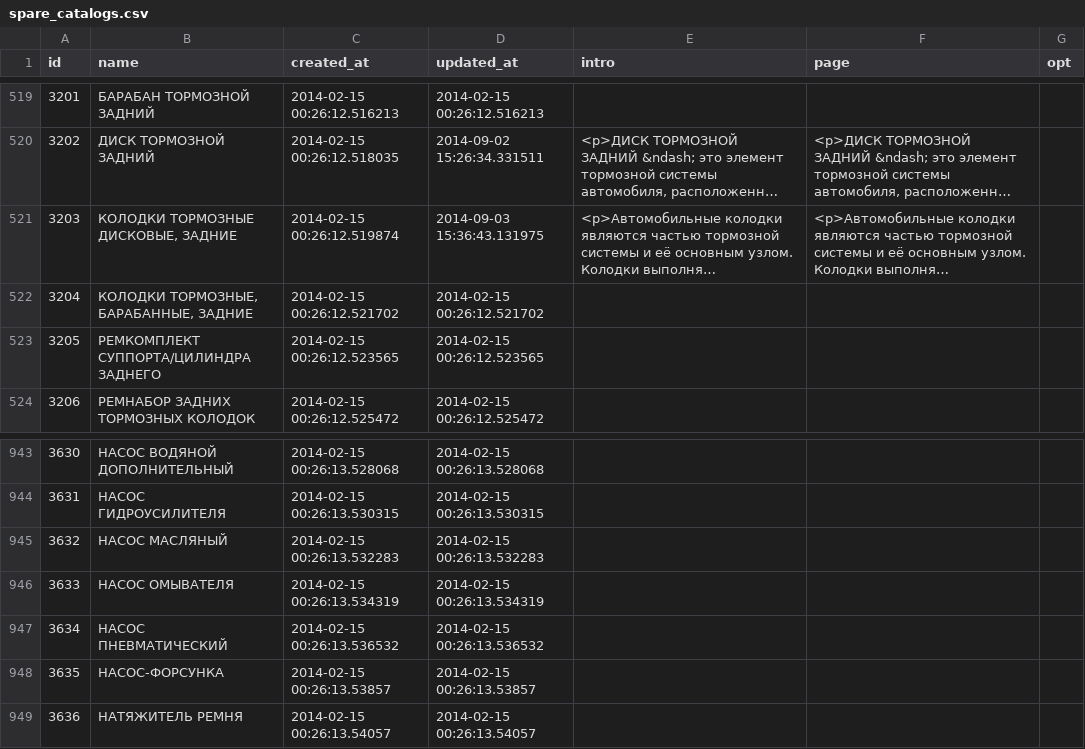
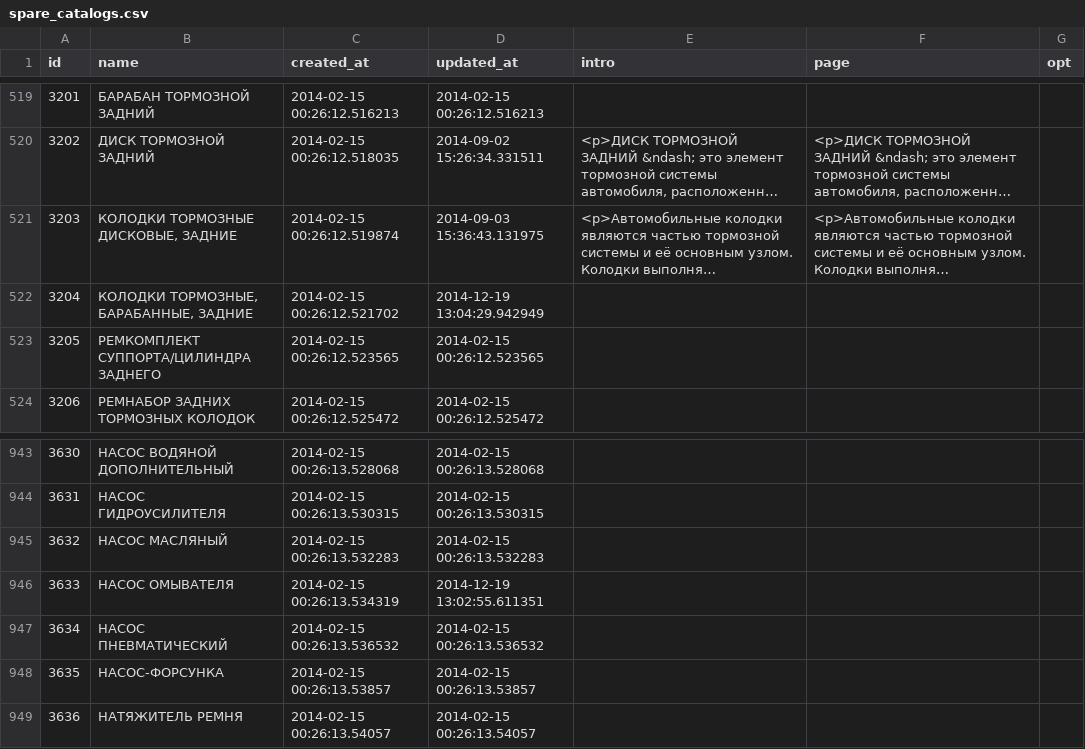
Before and after one commit to woto/yaponama_2012, a CSV file: data/spare_catalogs.csv, drawn as a sheet; only a part is shown, gaps mark what is left out; long unchanged cells end in …; the diff names each change by its address in the sheet, - before the commit and + after, or states it on an @@ line.

```diff
--- a/data/spare_catalogs.csv
+++ b/data/spare_catalogs.csv
-D522 (updated_at): 2014-02-15 00:26:12.521702
+D522 (updated_at): 2014-12-19 13:04:29.942949
-D946 (updated_at): 2014-02-15 00:26:13.534319
+D946 (updated_at): 2014-12-19 13:02:55.611351
```
Also changed, not shown: data/generations.csv, data/spare_catalog_tokens.csv, 3 other files.
